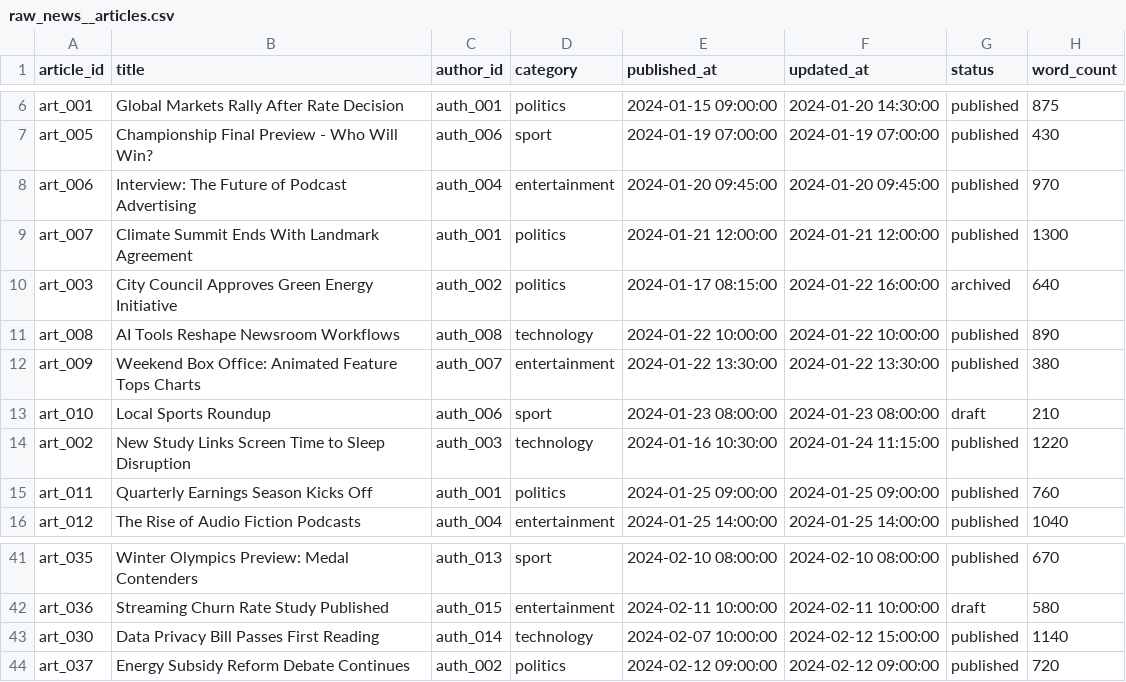
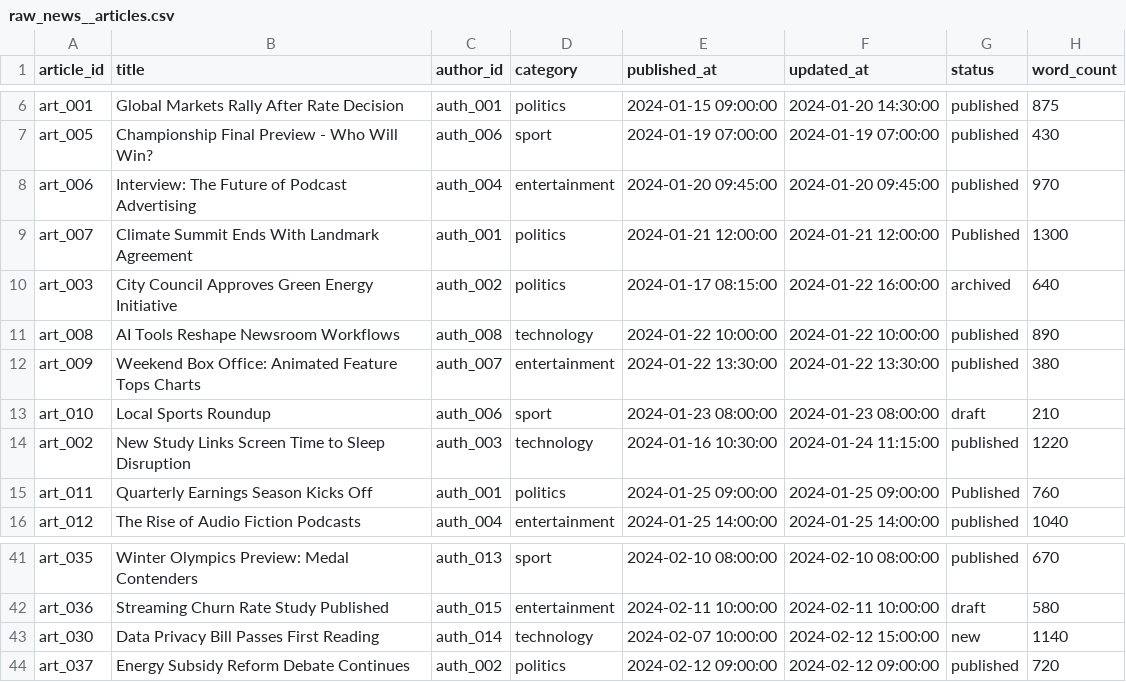
Before and after one commit to godatadriven/academy-dbt-at-scale, a CSV file: mediapulse/seeds/_seeds_setup/raw_news__articles.csv, drawn as a sheet; only a part is shown, gaps mark what is left out.

Commit message:
Add a few wrong values in article status so that the test fails

```diff
--- a/mediapulse/seeds/_seeds_setup/raw_news__articles.csv
+++ b/mediapulse/seeds/_seeds_setup/raw_news__articles.csv
@@ -8,3 +8,3 @@ art_005,Championship Final Preview - Who Will Win?,auth_006,sport,2024-01-19 07:
 art_006,Interview: The Future of Podcast Advertising,auth_004,entertainment,2024-01-20 09:45:00,2024-01-20 09:45:00,published,970
-art_007,Climate Summit Ends With Landmark Agreement,auth_001,politics,2024-01-21 12:00:00,2024-01-21 12:00:00,published,1300
+art_007,Climate Summit Ends With Landmark Agreement,auth_001,politics,2024-01-21 12:00:00,2024-01-21 12:00:00,Published,1300
 art_003,City Council Approves Green Energy Initiative,auth_002,politics,2024-01-17 08:15:00,2024-01-22 16:00:00,archived,640
@@ -14,3 +14,3 @@ art_010,Local Sports Roundup,auth_006,sport,2024-01-23 08:00:00,2024-01-23 08:00
 art_002,New Study Links Screen Time to Sleep Disruption,auth_003,technology,2024-01-16 10:30:00,2024-01-24 11:15:00,published,1220
-art_011,Quarterly Earnings Season Kicks Off,auth_001,politics,2024-01-25 09:00:00,2024-01-25 09:00:00,published,760
+art_011,Quarterly Earnings Season Kicks Off,auth_001,politics,2024-01-25 09:00:00,2024-01-25 09:00:00,Published,760
 art_012,The Rise of Audio Fiction Podcasts,auth_004,entertainment,2024-01-25 14:00:00,2024-01-25 14:00:00,published,1040
@@ -42,3 +42,3 @@ art_035,Winter Olympics Preview: Medal Contenders,auth_013,sport,2024-02-10 08:0
 art_036,Streaming Churn Rate Study Published,auth_015,entertainment,2024-02-11 10:00:00,2024-02-11 10:00:00,draft,580
-art_030,Data Privacy Bill Passes First Reading,auth_014,technology,2024-02-07 10:00:00,2024-02-12 15:00:00,published,1140
+art_030,Data Privacy Bill Passes First Reading,auth_014,technology,2024-02-07 10:00:00,2024-02-12 15:00:00,new,1140
 art_037,Energy Subsidy Reform Debate Continues,auth_002,politics,2024-02-12 09:00:00,2024-02-12 09:00:00,published,720
```
